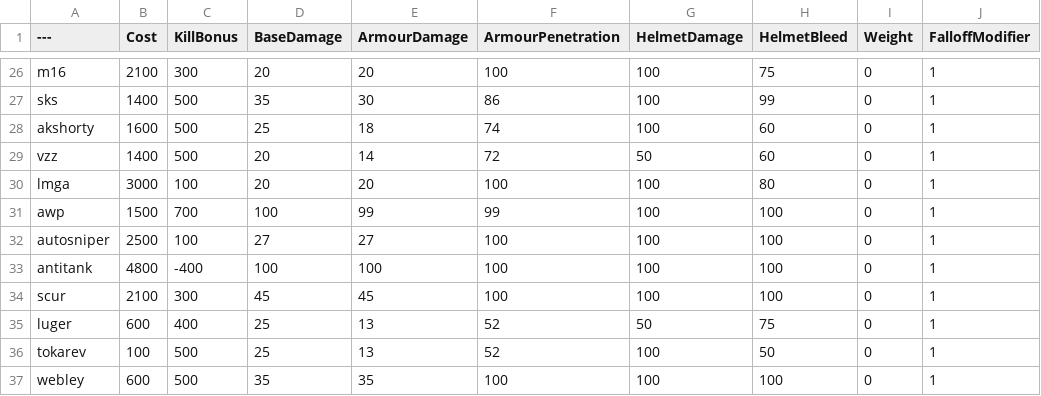
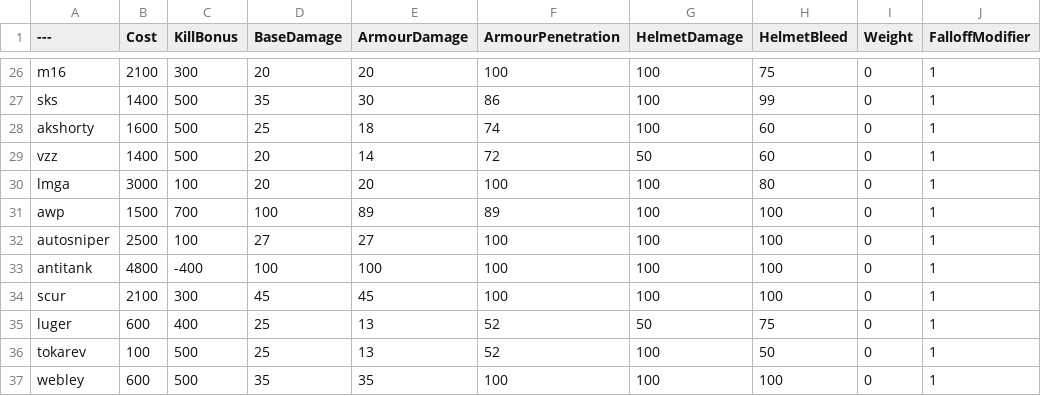
Before and after one commit to blippyblop/BalancingTable, a CSV file: BalancingTable.csv, drawn as a sheet; only a part is shown, gaps mark what is left out; the diff names each change by its address in the sheet, - before the commit and + after, or states it on an @@ line.

Commit message:
Update BalancingTable.csv

```diff
--- a/BalancingTable.csv
+++ b/BalancingTable.csv
-E31 (ArmourDamage): 99
+E31 (ArmourDamage): 89
-F31 (ArmourPenetration): 99
+F31 (ArmourPenetration): 89
```
